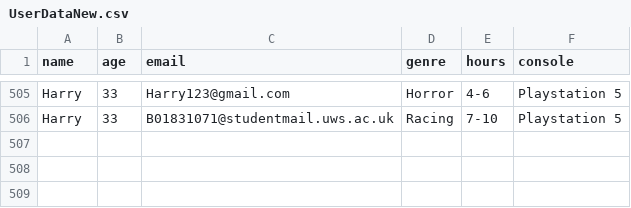
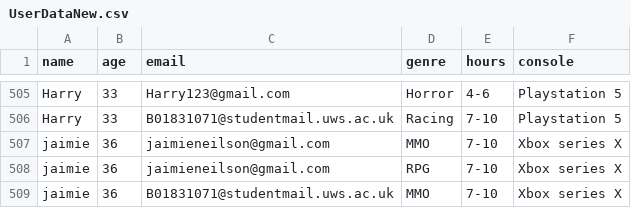
Before and after one commit to Jaimie22/GameSultan-master, a CSV file: pages/csv_dataset/UserDataNew.csv, drawn as a sheet; only a part is shown, gaps mark what is left out.

```diff
--- a/pages/csv_dataset/UserDataNew.csv
+++ b/pages/csv_dataset/UserDataNew.csv
@@ -506 +506,4 @@ Harry,33,Harry123@gmail.com,Horror,4-6,Playstation 5
 Harry,33,B01831071@studentmail.uws.ac.uk,Racing,7-10,Playstation 5
+jaimie,36,jaimieneilson@gmail.com,MMO,7-10,Xbox series X
+jaimie,36,jaimieneilson@gmail.com,RPG,7-10,Xbox series X
+jaimie,36,B01831071@studentmail.uws.ac.uk,MMO,7-10,Xbox series X
```
Also changed, not shown: 2 other files.
